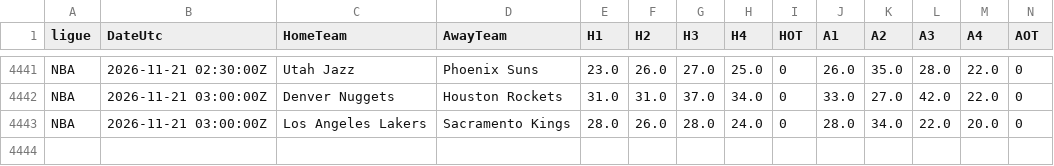
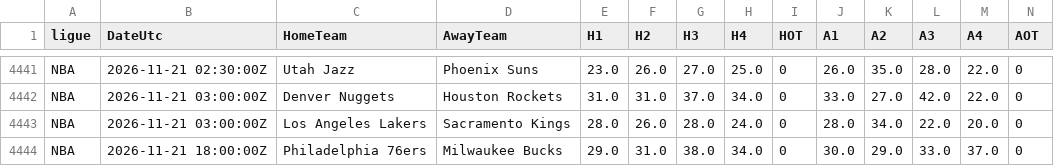
Before and after one commit to EssicOuroumav/kateni, a CSV file: basket_resultats.csv, drawn as a sheet; only a part is shown, gaps mark what is left out; rows hold the shown columns only; the diff names each change by its address in the sheet, - before the commit and + after, or states it on an @@ line.

```diff
--- a/basket_resultats.csv
+++ b/basket_resultats.csv
+row 4444: NBA | 2026-11-21 18:00:00Z | Philadelphia 76ers | Milwaukee Bucks | 29.0 | 31.0 | 38.0 | 34.0 | 0 | 30.0 | 29.0 | 33.0 | 37.0 | 0
```
Also changed, not shown: RUS_full.csv, basket_a_venir.csv, 1 other file.
